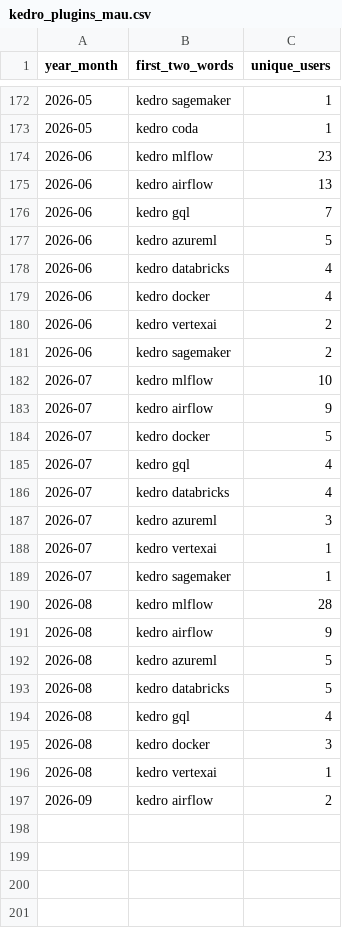
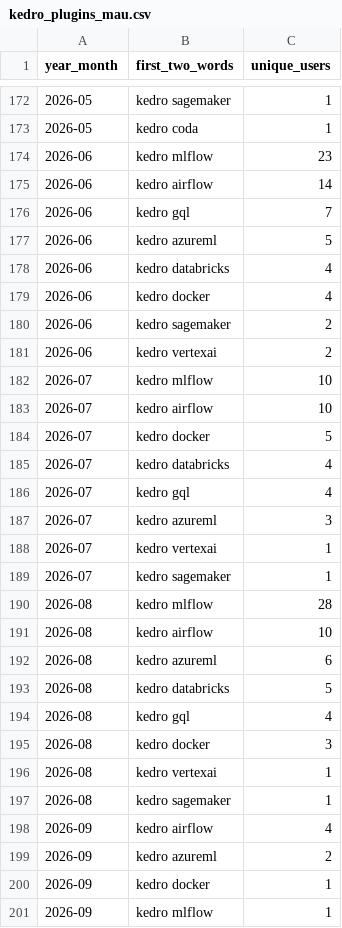
Before and after one commit to kedro-org/kedro-pycafe-data, a CSV file: data/02_intermediate/kedro_plugins_mau.csv, drawn as a sheet; only a part is shown, gaps mark what is left out; the diff covers the shown part only.

```diff
--- a/data/02_intermediate/kedro_plugins_mau.csv
+++ b/data/02_intermediate/kedro_plugins_mau.csv
@@ -174,3 +174,3 @@
 "2026-06","kedro mlflow",23
-"2026-06","kedro airflow",13
+"2026-06","kedro airflow",14
 "2026-06","kedro gql",7
@@ -179,9 +179,9 @@
 "2026-06","kedro docker",4
+"2026-06","kedro sagemaker",2
 "2026-06","kedro vertexai",2
-"2026-06","kedro sagemaker",2
 "2026-07","kedro mlflow",10
-"2026-07","kedro airflow",9
+"2026-07","kedro airflow",10
 "2026-07","kedro docker",5
+"2026-07","kedro databricks",4
 "2026-07","kedro gql",4
-"2026-07","kedro databricks",4
 "2026-07","kedro azureml",3
@@ -190,4 +190,4 @@
 "2026-08","kedro mlflow",28
-"2026-08","kedro airflow",9
-"2026-08","kedro azureml",5
+"2026-08","kedro airflow",10
+"2026-08","kedro azureml",6
 "2026-08","kedro databricks",5
@@ -196,2 +196,6 @@
 "2026-08","kedro vertexai",1
-"2026-09","kedro airflow",2
+"2026-08","kedro sagemaker",1
+"2026-09","kedro airflow",4
+"2026-09","kedro azureml",2
+"2026-09","kedro docker",1
+"2026-09","kedro mlflow",1
```
Also changed, not shown: 15 moved rows and 2 edited cells elsewhere in this file, data/02_intermediate/builder_events_monthly.csv, data/02_intermediate/cohort_retention.csv, 8 other files.
